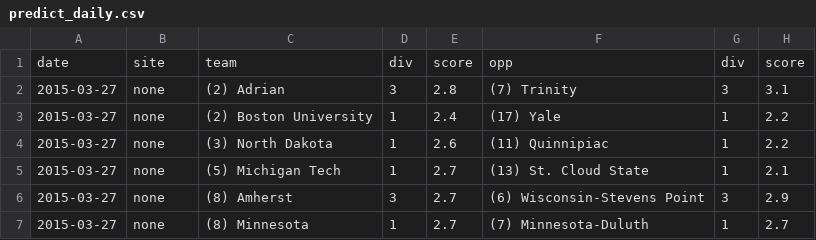
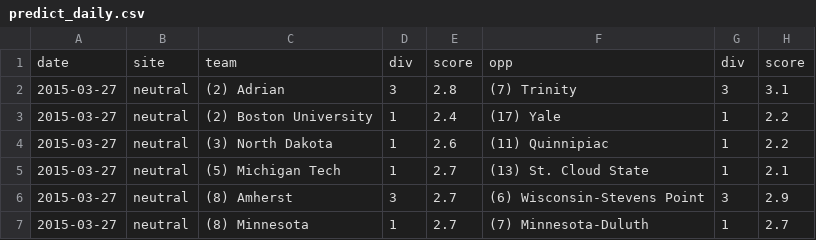
Before and after one commit to octonion/hockey, a CSV file: uscho/sos/predict_daily.csv, drawn as a sheet.

Commit message:
none -> neutral

```diff
--- a/uscho/sos/predict_daily.csv
+++ b/uscho/sos/predict_daily.csv
@@ -1,7 +1,7 @@
 date,site,team,div,score,opp,div,score
-2015-03-27,none,(2) Adrian,3,2.8,(7) Trinity,3,3.1
-2015-03-27,none,(2) Boston University,1,2.4,(17) Yale,1,2.2
-2015-03-27,none,(3) North Dakota,1,2.6,(11) Quinnipiac,1,2.2
-2015-03-27,none,(5) Michigan Tech,1,2.7,(13) St. Cloud State,1,2.1
-2015-03-27,none,(8) Amherst,3,2.7,(6) Wisconsin-Stevens Point,3,2.9
-2015-03-27,none,(8) Minnesota,1,2.7,(7) Minnesota-Duluth,1,2.7
+2015-03-27,neutral,(2) Adrian,3,2.8,(7) Trinity,3,3.1
+2015-03-27,neutral,(2) Boston University,1,2.4,(17) Yale,1,2.2
+2015-03-27,neutral,(3) North Dakota,1,2.6,(11) Quinnipiac,1,2.2
+2015-03-27,neutral,(5) Michigan Tech,1,2.7,(13) St. Cloud State,1,2.1
+2015-03-27,neutral,(8) Amherst,3,2.7,(6) Wisconsin-Stevens Point,3,2.9
+2015-03-27,neutral,(8) Minnesota,1,2.7,(7) Minnesota-Duluth,1,2.7
```
Also changed, not shown: 9 other files.
